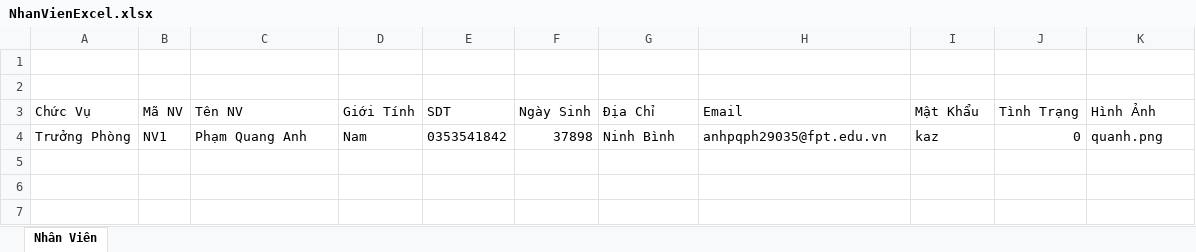
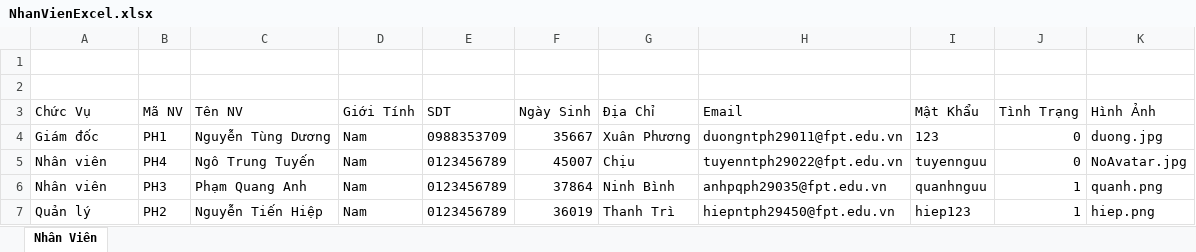
Before and after one commit to Paiigio/DuAn1, an Excel workbook: excel/NhanVienExcel.xlsx, sheet Nhân Viên, drawn as a sheet; values as stored, in another font and other column widths than the file's, no borders; removed rows and columns are numbered as before the commit, all else as after; the diff names each change by its address in the sheet, - before the commit and + after, or states it on an @@ line.

```diff
--- a/excel/NhanVienExcel.xlsx (sheet Nhân Viên)
+++ b/excel/NhanVienExcel.xlsx (sheet Nhân Viên)
-row 4: Trưởng Phòng | NV1 | Phạm Quang Anh | Nam | 0353541842 | 37898 | Ninh Bình | anhpqph29035@fpt.edu.vn | kaz | 0 | quanh.png
+row 4: Giám đốc | PH1 | Nguyễn Tùng Dương | Nam | 0988353709 | 35667 | Xuân Phương | duongntph29011@fpt.edu.vn | 123 | 0 | duong.jpg
+row 5: Nhân viên | PH4 | Ngô Trung Tuyến | Nam | 0123456789 | 45007 | Chịu | tuyenntph29022@fpt.edu.vn | tuyennguu | 0 | NoAvatar.jpg
+row 6: Nhân viên | PH3 | Phạm Quang Anh | Nam | 0123456789 | 37864 | Ninh Bình | anhpqph29035@fpt.edu.vn | quanhnguu | 1 | quanh.png
+row 7: Quản lý | PH2 | Nguyễn Tiến Hiệp | Nam | 0123456789 | 36019 | Thanh Trì | hiepntph29450@fpt.edu.vn | hiep123 | 1 | hiep.png
```
Also changed, not shown: 30 other files.
